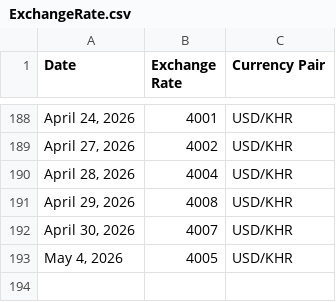
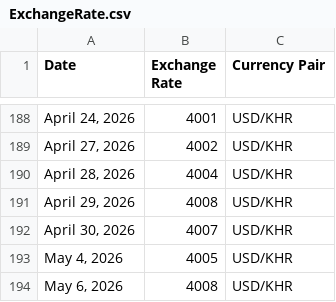
Before and after one commit to RoatnyN/xchangerate, a CSV file: data/ExchangeRate.csv, drawn as a sheet; only a part is shown, gaps mark what is left out; the diff names each change by its address in the sheet, - before the commit and + after, or states it on an @@ line.

```diff
--- a/data/ExchangeRate.csv
+++ b/data/ExchangeRate.csv
+row 194: May 6, 2026 | 4008 | USD/KHR
```
